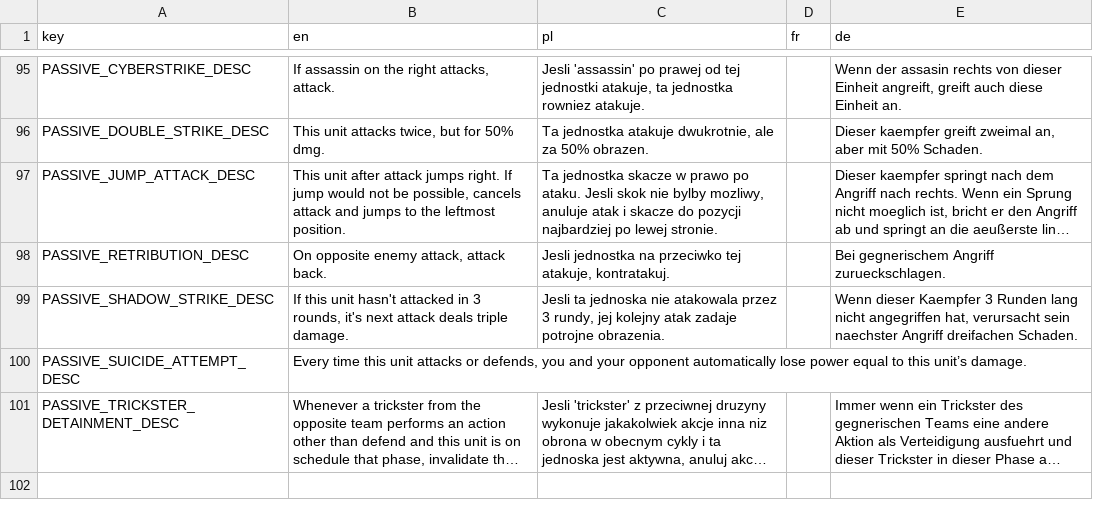
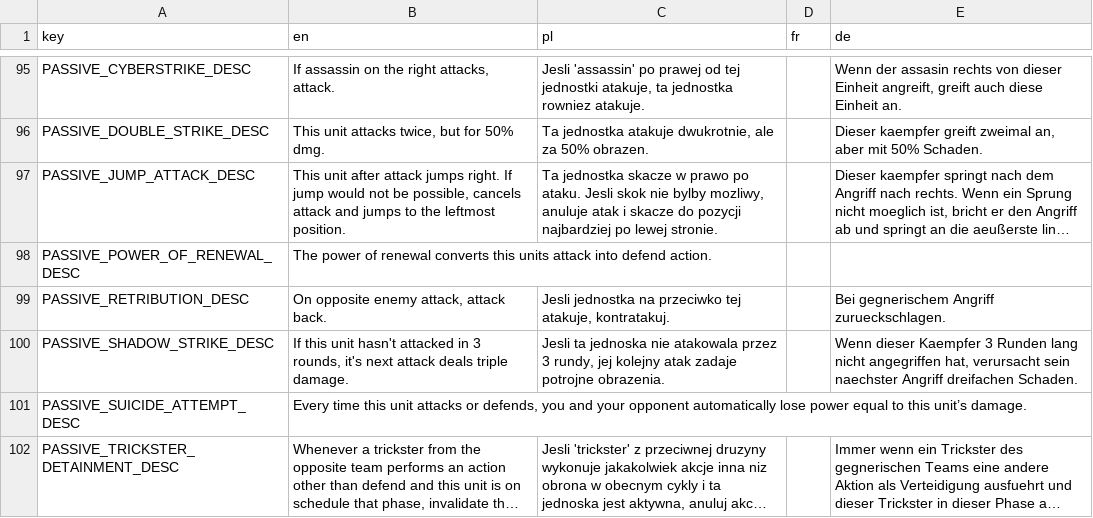
Before and after one commit to debris/autobattler, a CSV file: UI/Translations/translations.csv, drawn as a sheet; only a part is shown, gaps mark what is left out; long unchanged cells end in …; the diff names each change by its address in the sheet, - before the commit and + after, or states it on an @@ line.

Commit message:
added Nova unit

```diff
--- a/UI/Translations/translations.csv
+++ b/UI/Translations/translations.csv
+row 98: PASSIVE_POWER_OF_RENEWAL_DESC | The power of renewal converts this units attack into defend action.
```
Also changed, not shown: 11 other files.
